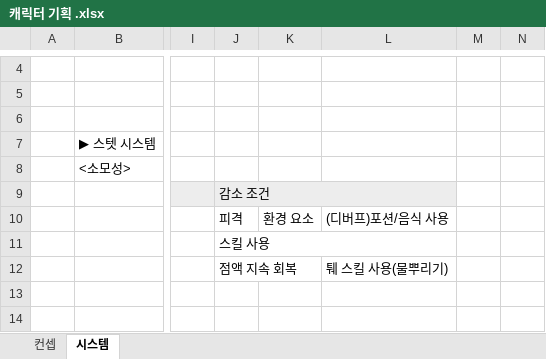
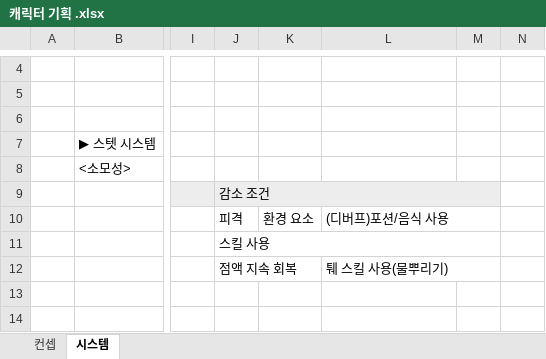
Before and after one commit to 1suyb/Project_GoodLife, an Excel workbook: Document/3.Report/이승원/캐릭터 기획 .xlsx, sheet 시스템, drawn as a sheet; only a part is shown, gaps mark what is left out; values as stored, in another font and other column widths than the file's, no borders; the diff covers the shown part only; the diff names each change by its address in the sheet, - before the commit and + after, or states it on an @@ line.

```diff
--- a/Document/3.Report/이승원/캐릭터 기획 .xlsx (sheet 시스템)
+++ b/Document/3.Report/이승원/캐릭터 기획 .xlsx (sheet 시스템)
-J9:L9 merged
+J9:M9 merged
-M9 fill: none
+M9 fill: #EDEDED
+L10:M10 merged
-J11:L11 merged
+J11:M11 merged
+L12:M12 merged
```
Also changed, not shown: 5 edited cells, cell formats and merged cells elsewhere in this sheet, sheet 컨셉, 17 other files.
